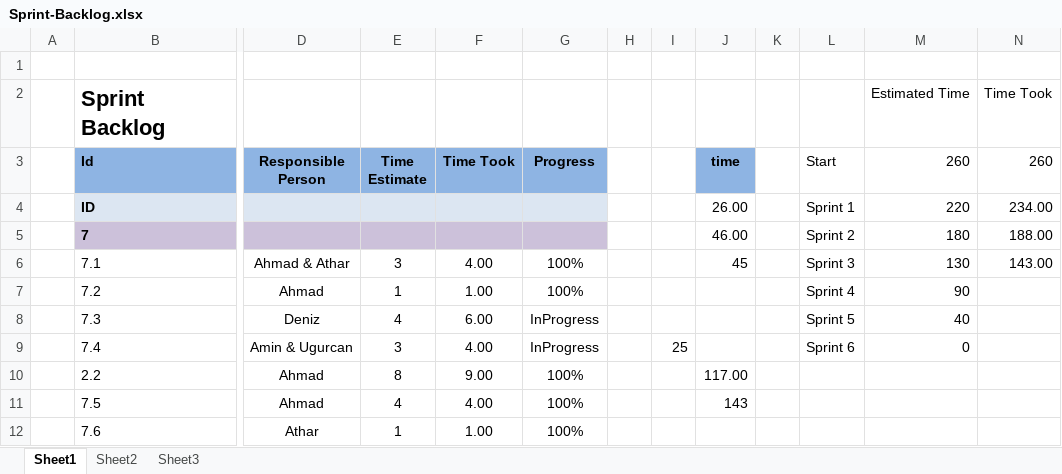
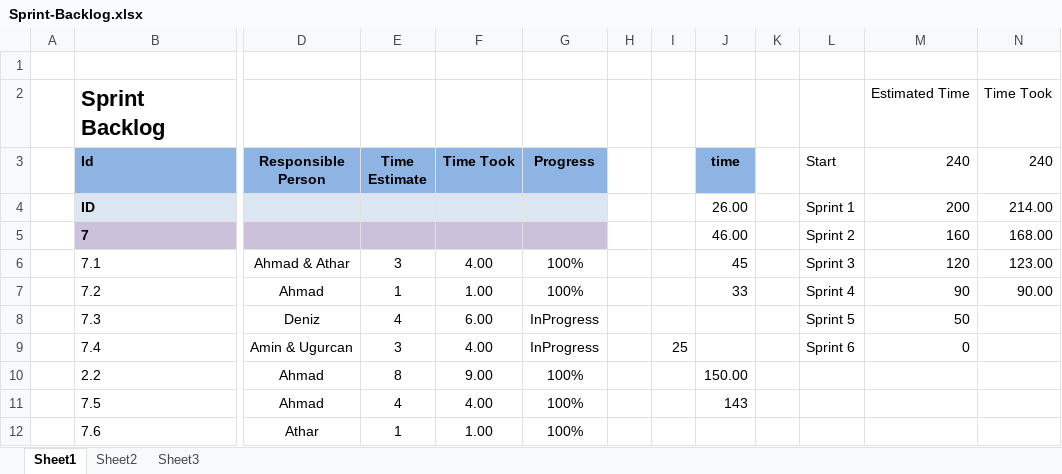
Before and after one commit to OZMOPOL/Documentation, an Excel workbook: SprintBacklog/Sprint-Backlog.xlsx, sheet Sheet1, drawn as a sheet; only a part is shown, gaps mark what is left out; values as stored, in another font and other column widths than the file's, no borders; charts and pictures not drawn; the diff covers the shown part only; the diff names each change by its address in the sheet, - before the commit and + after, or states it on an @@ line.

```diff
--- a/SprintBacklog/Sprint-Backlog.xlsx (sheet Sheet1)
+++ b/SprintBacklog/Sprint-Backlog.xlsx (sheet Sheet1)
-M3: 260
+M3: 240
-N3: 260
+N3: 240
-M4 (240): 220
+M4 (240): 200
-N4 (240): 234.00
+N4 (240): 214.00
-M5 (240): 180
+M5 (240): 160
-N5 (240): 188.00
+N5 (240): 168.00
-M6 (240): 130
+M6 (240): 120
-N6 (240): 143.00
+N6 (240): 123.00
-J7 (time): (empty)
+J7 (time): 33
-N7 (240): (empty)
+N7 (240): 90.00
-M8 (240): 40
+M8 (240): 50
-J10 (time): 117.00
+J10 (time): 150.00
```
Also changed, not shown: 38 added rows elsewhere in this sheet, sheet Sheet2, charts or pictures, ProductBacklog/Product-Backlog.xlsx, 1 other file.
